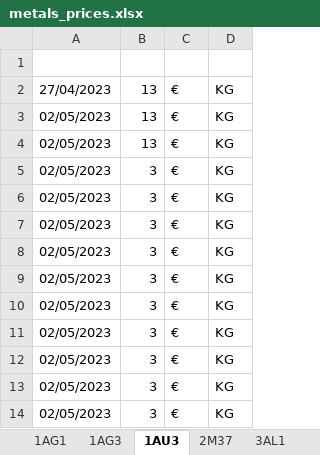
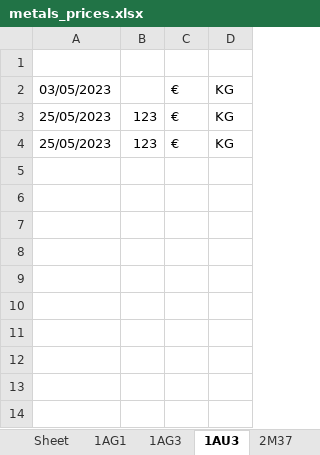
Before and after one commit to Adrizen89/metals-prices, an Excel workbook: metals_prices.xlsx, sheet 1AU3, drawn as a sheet; values as stored, in another font and other column widths than the file's, no borders; removed rows and columns are numbered as before the commit, all else as after; the diff names each change by its address in the sheet, - before the commit and + after, or states it on an @@ line.

```diff
--- a/metals_prices.xlsx (sheet 1AU3)
+++ b/metals_prices.xlsx (sheet 1AU3)
+sheet tab: Sheet
-row 2: 27/04/2023 | 13 | € | KG
-A2: 02/05/2023
+A2: 03/05/2023
-B2: 13
+B2: (empty)
-A3:A4: 02/05/2023
+A3:A4: 25/05/2023
-B3: 13
+B3: 123
-B4: 3
+B4: 123
-row 6: 02/05/2023 | 3 | € | KG
-row 7: 02/05/2023 | 3 | € | KG
-row 8: 02/05/2023 | 3 | € | KG
-row 9: 02/05/2023 | 3 | € | KG
-row 10: 02/05/2023 | 3 | € | KG
-row 11: 02/05/2023 | 3 | € | KG
-row 12: 02/05/2023 | 3 | € | KG
-row 13: 02/05/2023 | 3 | € | KG
-row 14: 02/05/2023 | 3 | € | KG
```
Also changed, not shown: sheet 3AL1, sheet 3CU1, sheet 1AG3, sheet 2M37, sheet 3CU3, sheet 2CUB, 5 more sheets, other sheet tabs, 32 other files.
